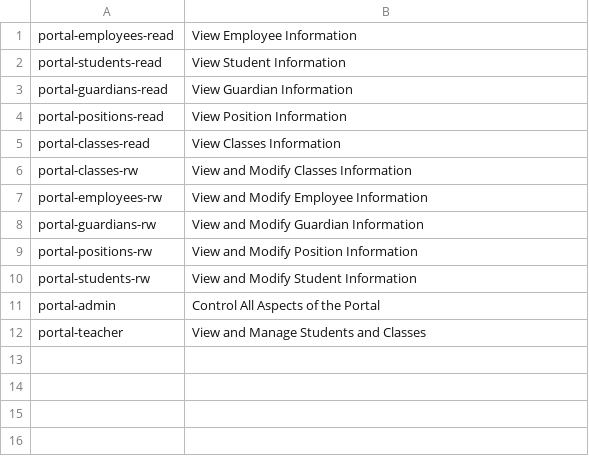
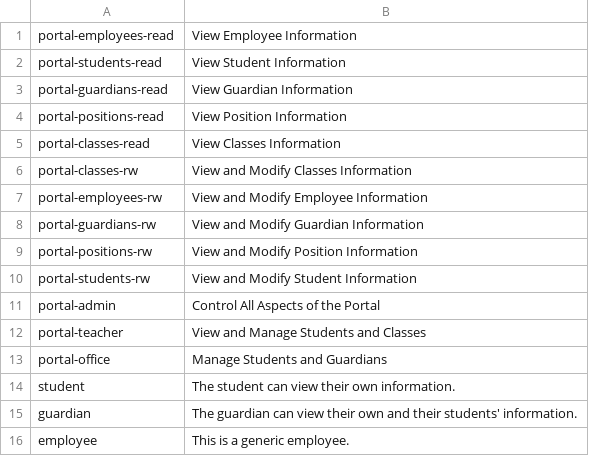
Before and after one commit to nlochala/portal, a CSV file: database/seeds/data/roles.csv, drawn as a sheet.

Commit message:
update the pivot table names

```diff
--- a/database/seeds/data/roles.csv
+++ b/database/seeds/data/roles.csv
@@ -12 +12,5 @@ portal-admin,Control All Aspects of the Portal
 portal-teacher,View and Manage Students and Classes
+portal-office,Manage Students and Guardians
+student,The student can view their own information.
+guardian,"The guardian can view their own and their students' information."
+employee,This is a generic employee.
```
Also changed, not shown: database/seeds/data/permissions.csv, 21 other files.
